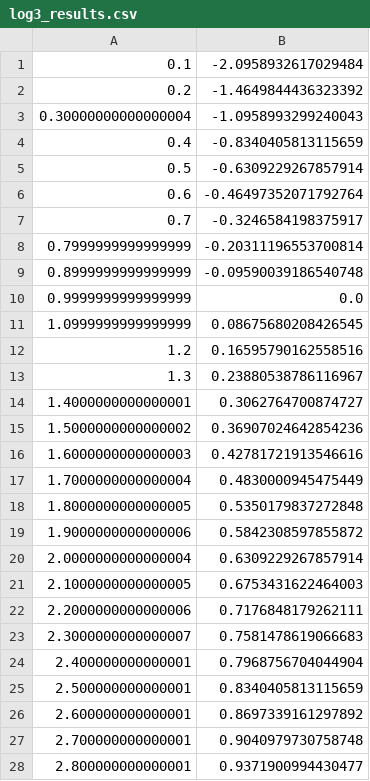
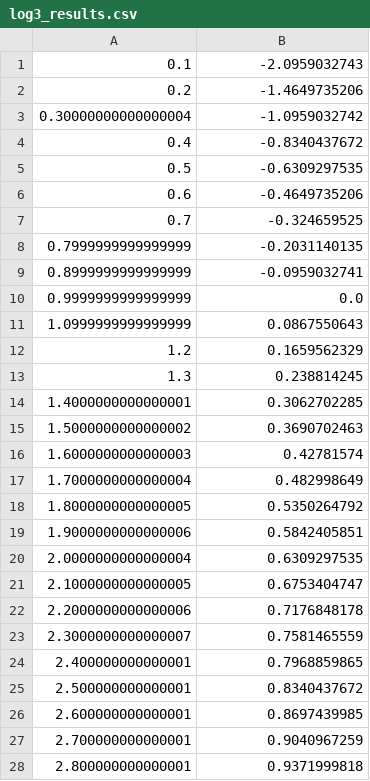
Before and after one commit to Arslanka-Educational/software-testing, a CSV file: Lab_2/src/main/resources/log3_results.csv, drawn as a sheet; only a part is shown; the diff covers the shown part only.

```diff
--- a/Lab_2/src/main/resources/log3_results.csv
+++ b/Lab_2/src/main/resources/log3_results.csv
@@ -1,28 +1,28 @@
-0.1, -2.0958932617029484
-0.2, -1.4649844436323392
-0.30000000000000004, -1.0958993299240043
-0.4, -0.8340405813115659
-0.5, -0.6309229267857914
-0.6, -0.46497352071792764
-0.7, -0.3246584198375917
-0.7999999999999999, -0.20311196553700814
-0.8999999999999999, -0.09590039186540748
+0.1, -2.0959032743
+0.2, -1.4649735206
+0.30000000000000004, -1.0959032742
+0.4, -0.8340437672
+0.5, -0.6309297535
+0.6, -0.4649735206
+0.7, -0.324659525
+0.7999999999999999, -0.2031140135
+0.8999999999999999, -0.0959032741
 0.9999999999999999, 0.0
-1.0999999999999999, 0.08675680208426545
-1.2, 0.16595790162558516
-1.3, 0.23880538786116967
-1.4000000000000001, 0.3062764700874727
-1.5000000000000002, 0.36907024642854236
-1.6000000000000003, 0.42781721913546616
-1.7000000000000004, 0.4830000945475449
-1.8000000000000005, 0.5350179837272848
-1.9000000000000006, 0.5842308597855872
-2.0000000000000004, 0.6309229267857914
-2.1000000000000005, 0.6753431622464003
-2.2000000000000006, 0.7176848179262111
-2.3000000000000007, 0.7581478619066683
-2.400000000000001, 0.7968756704044904
-2.500000000000001, 0.8340405813115659
-2.600000000000001, 0.8697339161297892
-2.700000000000001, 0.9040979730758748
-2.800000000000001, 0.9371900994430477
+1.0999999999999999, 0.0867550643
+1.2, 0.1659562329
+1.3, 0.238814245
+1.4000000000000001, 0.3062702285
+1.5000000000000002, 0.3690702463
+1.6000000000000003, 0.42781574
+1.7000000000000004, 0.482998649
+1.8000000000000005, 0.5350264792
+1.9000000000000006, 0.5842405851
+2.0000000000000004, 0.6309297535
+2.1000000000000005, 0.6753404747
+2.2000000000000006, 0.7176848178
+2.3000000000000007, 0.7581465559
+2.400000000000001, 0.7968859865
+2.500000000000001, 0.8340437672
+2.600000000000001, 0.8697439985
+2.700000000000001, 0.9040967259
+2.800000000000001, 0.9371999818
```
Also changed, not shown: 71 edited cells elsewhere in this file, Lab_2/src/main/resources/csc_results.csv, Lab_2/src/main/resources/log2_results.csv, 10 other files.
